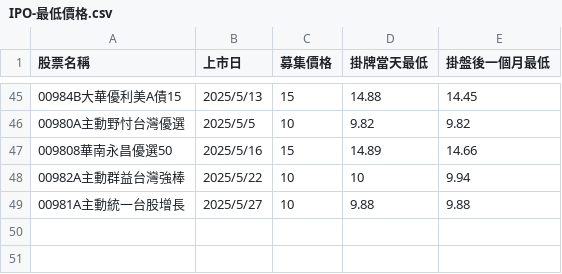
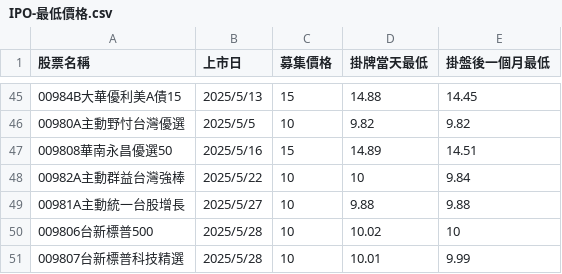
Before and after one commit to truth-wolf/taiwan-ipo-investigation, a CSV file: IPO-最低價格.csv, drawn as a sheet; only a part is shown, gaps mark what is left out.

```diff
--- a/IPO-最低價格.csv
+++ b/IPO-最低價格.csv
@@ -46,4 +46,6 @@
 00980A主動野忖台灣優選,2025/5/5,10,9.82,9.82
-009808華南永昌優選50,2025/5/16,15,14.89,14.66
-00982A主動群益台灣強棒,2025/5/22,10,10,9.94
+009808華南永昌優選50,2025/5/16,15,14.89,14.51
+00982A主動群益台灣強棒,2025/5/22,10,10,9.84
 00981A主動統一台股增長,2025/5/27,10,9.88,9.88
+009806台新標普500,2025/5/28,10,10.02,10
+009807台新標普科技精選,2025/5/28,10,10.01,9.99
```
Also changed, not shown: 4 other files.
